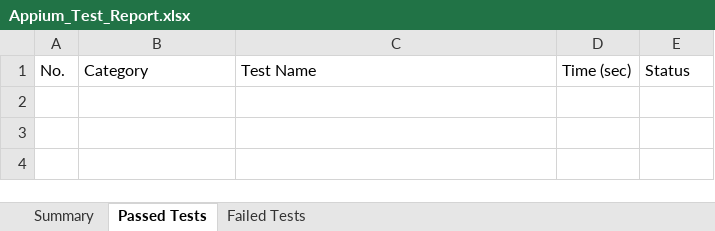
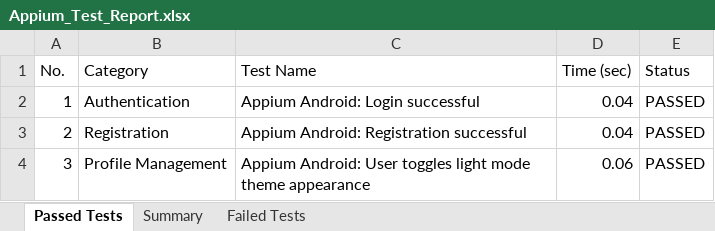
Before and after one commit to sonu15442/SecureChat, an Excel workbook: Test Cases/Appium_Test_Report.xlsx, sheet Passed Tests, drawn as a sheet; values as stored, in another font and other column widths than the file's, no borders; the diff names each change by its address in the sheet, - before the commit and + after, or states it on an @@ line.

```diff
--- a/Test Cases/Appium_Test_Report.xlsx (sheet Passed Tests)
+++ b/Test Cases/Appium_Test_Report.xlsx (sheet Passed Tests)
@@ sheet tab order changed: Passed Tests | Summary | Failed Tests @@
+row 2: 1 | Authentication | Appium Android: Login successful | 0.04 | PASSED
+row 3: 2 | Registration | Appium Android: Registration successful | 0.04 | PASSED
+row 4: 3 | Profile Management | Appium Android: User toggles light mode theme appearance | 0.06 | PASSED
```
Also changed, not shown: sheet Summary, Test Cases/Deployment_Status_Report.xlsx, Test Cases/Load_Test_Report.xlsx, 22 other files.
